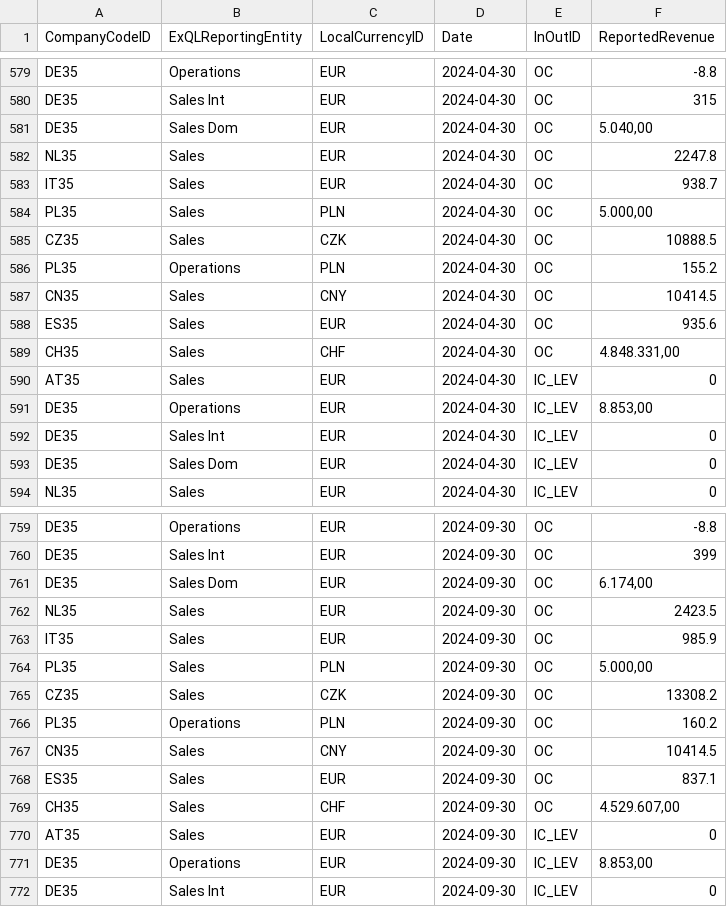
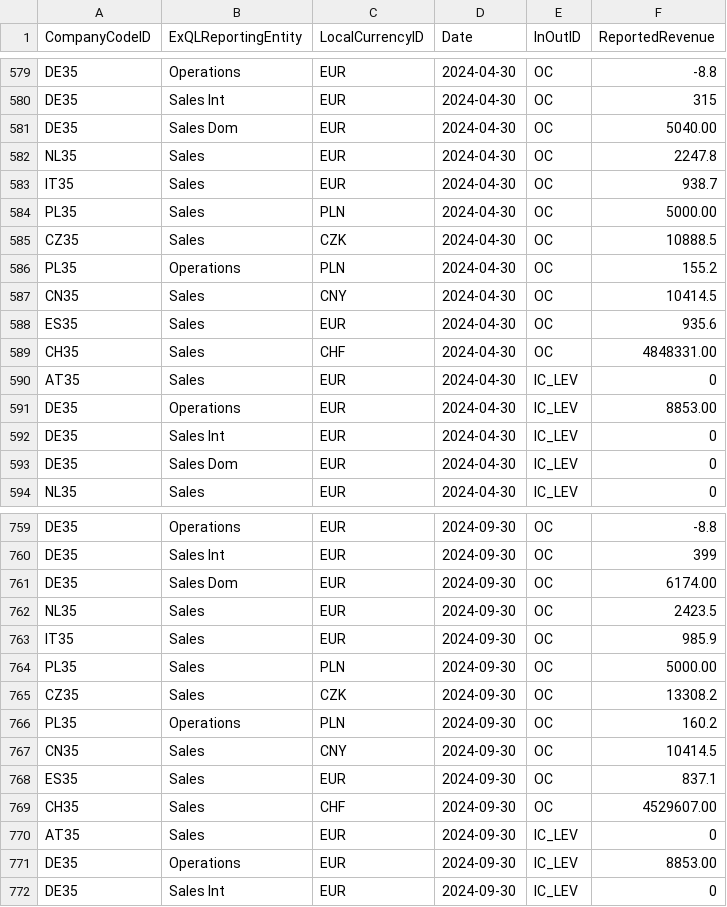
Before and after one commit to szubalii/leviat-data-and-analytics, a CSV file: synapse-dwh/syndw_xxxx_sls_d_euw_001/Master Data/Budget_EPM.csv, drawn as a sheet; only a part is shown, gaps mark what is left out; the diff covers the shown part only.

```diff
--- a/synapse-dwh/syndw_xxxx_sls_d_euw_001/Master Data/Budget_EPM.csv
+++ b/synapse-dwh/syndw_xxxx_sls_d_euw_001/Master Data/Budget_EPM.csv
@@ -580,6 +580,6 @@ DE35;Operations;EUR;2024-04-30;OC;-8.8
 DE35;Sales Int;EUR;2024-04-30;OC;315
-DE35;Sales Dom;EUR;2024-04-30;OC;5.040,00
+DE35;Sales Dom;EUR;2024-04-30;OC;5040.00
 NL35;Sales;EUR;2024-04-30;OC;2247.8
 IT35;Sales;EUR;2024-04-30;OC;938.7
-PL35;Sales;PLN;2024-04-30;OC;5.000,00
+PL35;Sales;PLN;2024-04-30;OC;5000.00
 CZ35;Sales;CZK;2024-04-30;OC;10888.5
@@ -588,5 +588,5 @@ CN35;Sales;CNY;2024-04-30;OC;10414.5
 ES35;Sales;EUR;2024-04-30;OC;935.6
-CH35;Sales;CHF;2024-04-30;OC;4.848.331,00
+CH35;Sales;CHF;2024-04-30;OC;4848331.00
 AT35;Sales;EUR;2024-04-30;IC_LEV;0
-DE35;Operations;EUR;2024-04-30;IC_LEV;8.853,00
+DE35;Operations;EUR;2024-04-30;IC_LEV;8853.00
 DE35;Sales Int;EUR;2024-04-30;IC_LEV;0
@@ -760,6 +760,6 @@ DE35;Operations;EUR;2024-09-30;OC;-8.8
 DE35;Sales Int;EUR;2024-09-30;OC;399
-DE35;Sales Dom;EUR;2024-09-30;OC;6.174,00
+DE35;Sales Dom;EUR;2024-09-30;OC;6174.00
 NL35;Sales;EUR;2024-09-30;OC;2423.5
 IT35;Sales;EUR;2024-09-30;OC;985.9
-PL35;Sales;PLN;2024-09-30;OC;5.000,00
+PL35;Sales;PLN;2024-09-30;OC;5000.00
 CZ35;Sales;CZK;2024-09-30;OC;13308.2
@@ -768,5 +768,5 @@ CN35;Sales;CNY;2024-09-30;OC;10414.5
 ES35;Sales;EUR;2024-09-30;OC;837.1
-CH35;Sales;CHF;2024-09-30;OC;4.529.607,00
+CH35;Sales;CHF;2024-09-30;OC;4529607.00
 AT35;Sales;EUR;2024-09-30;IC_LEV;0
-DE35;Operations;EUR;2024-09-30;IC_LEV;8.853,00
+DE35;Operations;EUR;2024-09-30;IC_LEV;8853.00
 DE35;Sales Int;EUR;2024-09-30;IC_LEV;0
```
Also changed, not shown: 34 edited cells elsewhere in this file.
